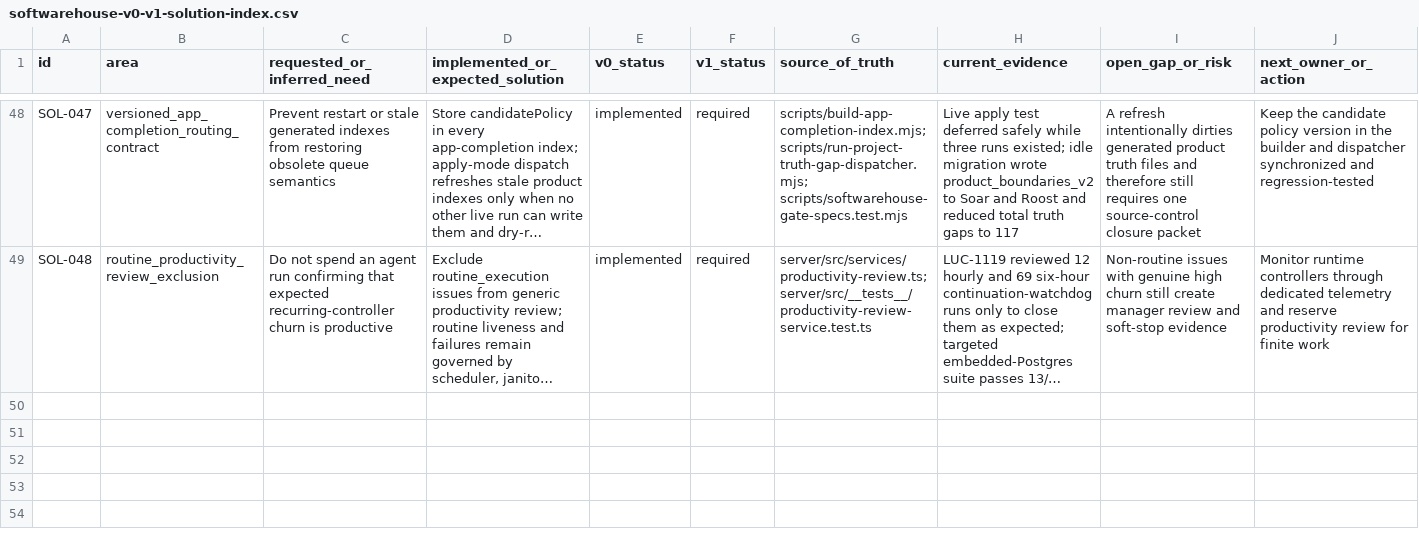
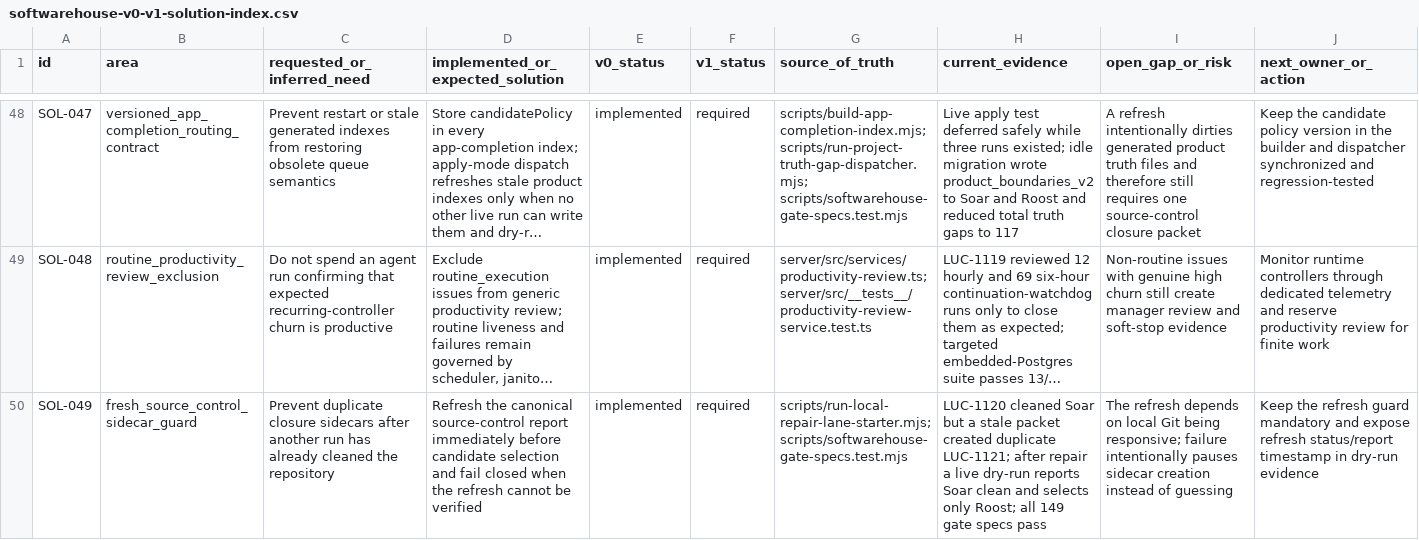
Before and after one commit to Wroblewski-Patryk/paperclip, a CSV file: docs/softwarehouse-v0-v1-solution-index.csv, drawn as a sheet; only a part is shown, gaps mark what is left out; long unchanged cells end in …; rows hold the shown columns only; the diff names each change by its address in the sheet, - before the commit and + after, or states it on an @@ line.

Commit message:
fix: refresh git state before closure dispatch

```diff
--- a/docs/softwarehouse-v0-v1-solution-index.csv
+++ b/docs/softwarehouse-v0-v1-solution-index.csv
+row 50: SOL-049 | fresh_source_control_sidecar_guard | Prevent duplicate closure sidecars after another run has already cleaned the repository | Refresh the canonical source-control report immediately before candidate selection and fail closed when the refresh cannot be verified | implemented | required | scripts/run-local-repair-lane-starter.mjs; scripts/softwarehouse-gate-specs.test.mjs | LUC-1120 cleaned Soar but a stale packet created duplicate LUC-1121; after repair a live dry-run reports Soar clean and selects only Roost; all 149 gate specs pass | The refresh depends on local Git being responsive; failure intentionally pauses sidecar creation instead of guessing | Keep the refresh guard mandatory and expose refresh status/report timestamp in dry-run evidence
```
Also changed, not shown: 3 other files.
